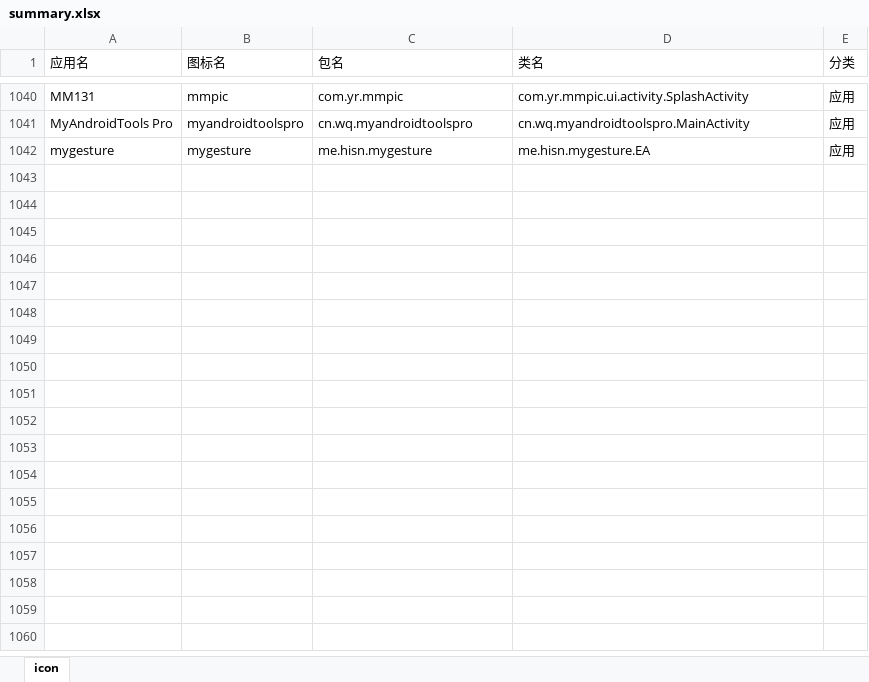
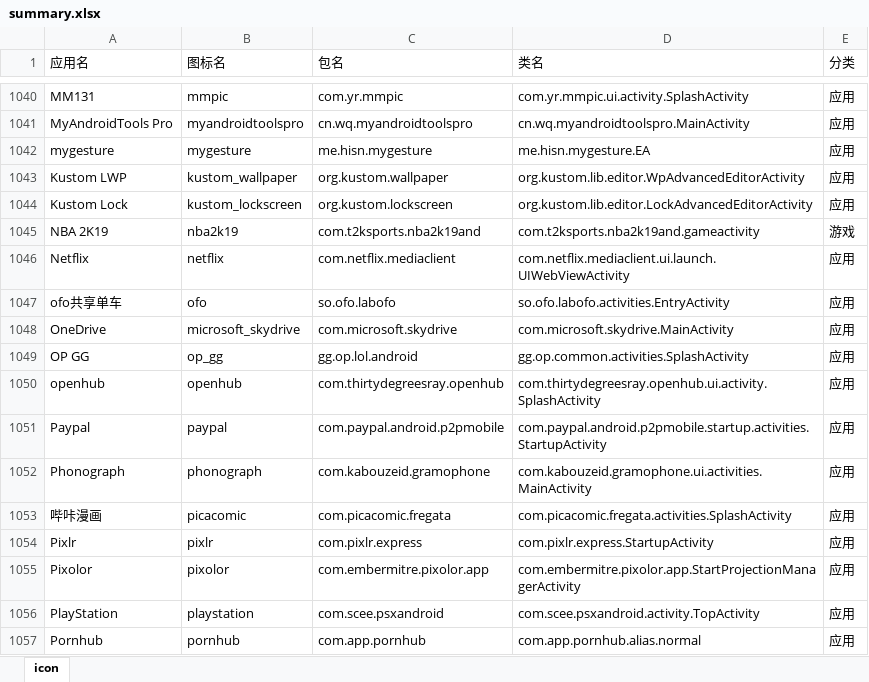
Before and after one commit to cjycsm/mistiness-iconpack, an Excel workbook: summary.xlsx, sheet icon, drawn as a sheet; only a part is shown, gaps mark what is left out; values as stored, in another font and other column widths than the file's, no borders; the diff names each change by its address in the sheet, - before the commit and + after, or states it on an @@ line.

```diff
--- a/summary.xlsx (sheet icon)
+++ b/summary.xlsx (sheet icon)
+row 1043: Kustom LWP | kustom_wallpaper | org.kustom.wallpaper | org.kustom.lib.editor.WpAdvancedEditorActivity | 应用
+row 1044: Kustom Lock | kustom_lockscreen | org.kustom.lockscreen | org.kustom.lib.editor.LockAdvancedEditorActivity | 应用
+row 1045: NBA 2K19 | nba2k19 | com.t2ksports.nba2k19and | com.t2ksports.nba2k19and.gameactivity | 游戏
+row 1046: Netflix | netflix | com.netflix.mediaclient | com.netflix.mediaclient.ui.launch.UIWebViewActivity | 应用
+row 1047: ofo共享单车 | ofo | so.ofo.labofo | so.ofo.labofo.activities.EntryActivity | 应用
+row 1048: OneDrive | microsoft_skydrive | com.microsoft.skydrive | com.microsoft.skydrive.MainActivity | 应用
+row 1049: OP GG | op_gg | gg.op.lol.android | gg.op.common.activities.SplashActivity | 应用
+row 1050: openhub | openhub | com.thirtydegreesray.openhub | com.thirtydegreesray.openhub.ui.activity.SplashActivity | 应用
+row 1051: Paypal | paypal | com.paypal.android.p2pmobile | com.paypal.android.p2pmobile.startup.activities.StartupActivity | 应用
+row 1052: Phonograph | phonograph | com.kabouzeid.gramophone | com.kabouzeid.gramophone.ui.activities.MainActivity | 应用
+row 1053: 哔咔漫画 | picacomic | com.picacomic.fregata | com.picacomic.fregata.activities.SplashActivity | 应用
+row 1054: Pixlr | pixlr | com.pixlr.express | com.pixlr.express.StartupActivity | 应用
+row 1055: Pixolor | pixolor | com.embermitre.pixolor.app | com.embermitre.pixolor.app.StartProjectionManagerActivity | 应用
+row 1056: PlayStation | playstation | com.scee.psxandroid | com.scee.psxandroid.activity.TopActivity | 应用
+row 1057: Pornhub | pornhub | com.app.pornhub | com.app.pornhub.alias.normal | 应用
```
Also changed, not shown: 11 other files.
